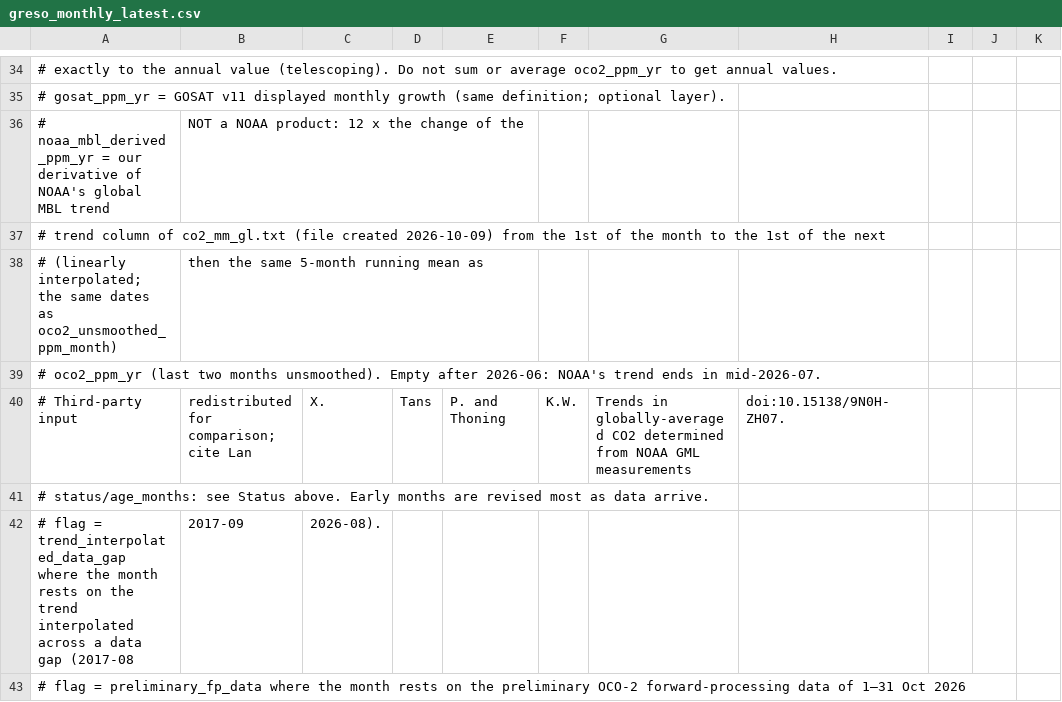
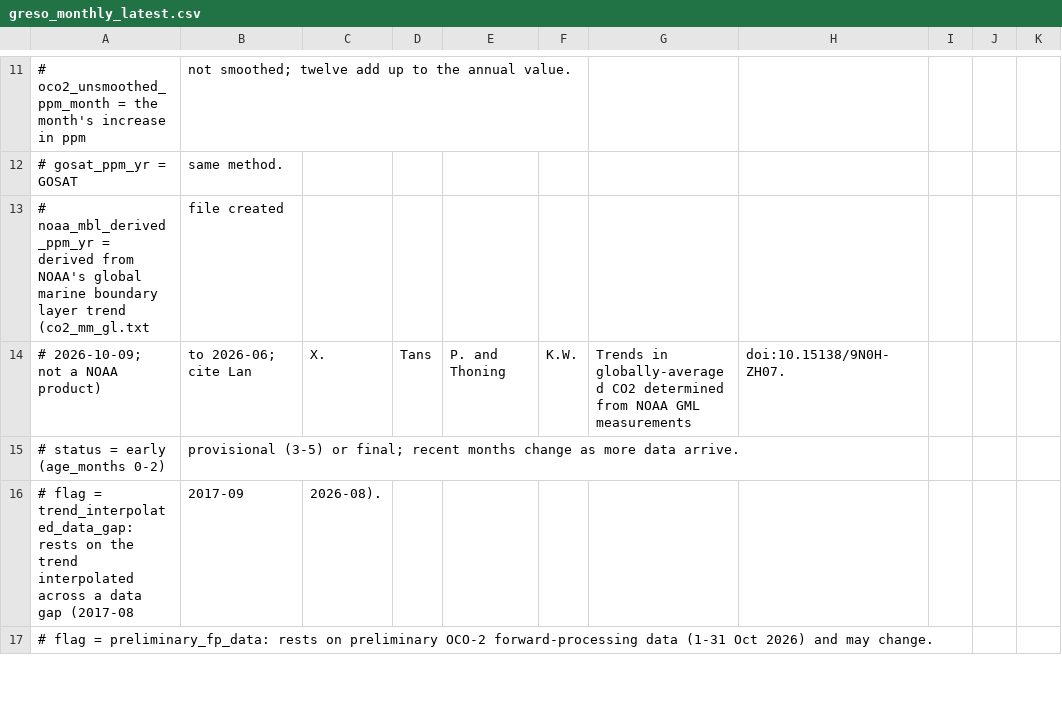
Before and after one commit to sudshu/oco-sac-growth-rate-preview, a CSV file: growth-rate/data/latest/greso_monthly_latest.csv, drawn as a sheet; only a part is shown, gaps mark what is left out; removed rows and columns are numbered as before the commit, all else as after; rows hold the shown columns only; the diff covers the shown part only; the diff names each change by its address in the sheet, - before the commit and + after, or states it on an @@ line.

```diff
--- a/growth-rate/data/latest/greso_monthly_latest.csv
+++ b/growth-rate/data/latest/greso_monthly_latest.csv
-row 34: # exactly to the annual value (telescoping). Do not sum or average oco2_ppm_yr to get annual values.
-row 35: # gosat_ppm_yr = GOSAT v11 displayed monthly growth (same definition; optional layer).
-row 36: # noaa_mbl_derived_ppm_yr = our derivative of NOAA's global MBL trend | NOT a NOAA product: 12 x the change of the
-row 37: # trend column of co2_mm_gl.txt (file created 2026-10-09) from the 1st of the month to the 1st of the next
-row 38: # (linearly interpolated; the same dates as oco2_unsmoothed_ppm_month) | then the same 5-month running mean as
-row 39: # oco2_ppm_yr (last two months unsmoothed). Empty after 2026-06: NOAA's trend ends in mid-2026-07.
+row 11: # oco2_unsmoothed_ppm_month = the month's increase in ppm | not smoothed; twelve add up to the annual value.
+row 12: # gosat_ppm_yr = GOSAT | same method.
+row 13: # noaa_mbl_derived_ppm_yr = derived from NOAA's global marine boundary layer trend (co2_mm_gl.txt | file created
-A14: # Third-party input
+A14: # 2026-10-09; not a NOAA product)
-B14: redistributed for comparison; cite Lan
+B14: to 2026-06; cite Lan
-row 41: # status/age_months: see Status above. Early months are revised most as data arrive.
+row 15: # status = early (age_months 0-2) | provisional (3-5) or final; recent months change as more data arrive.
-A16: …flag = trend_interpolated_data_gap where the month rests on…
+A16: …flag = trend_interpolated_data_gap: rests on…
-A17: …flag = preliminary_fp_data where the month rests on the preliminary OCO-2 forward-processing data of 1–31 Oct 2026
+A17: …flag = preliminary_fp_data: rests on preliminary OCO-2 forward-processing data (1-31 Oct 2026) and may change.
```
Also changed, not shown: 7 added rows, 31 removed rows and 12 edited cells elsewhere in this file, growth-rate/data/latest/greso_xco2_16day_latest.csv, growth-rate/data/latest/greso_zonal_monthly_latest.csv, 52 other files.
